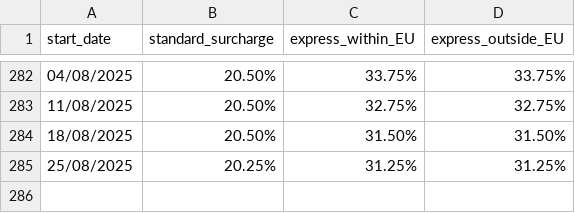
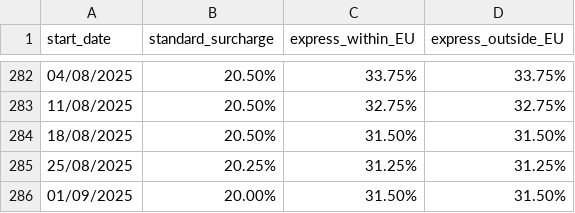
Before and after one commit to tayomoore/fuel-surcharge, a CSV file: ups_fuel_surcharge_history.csv, drawn as a sheet; only a part is shown, gaps mark what is left out.

Commit message:
Add new surcharge data

```diff
--- a/ups_fuel_surcharge_history.csv
+++ b/ups_fuel_surcharge_history.csv
@@ -285 +285,2 @@ start_date,standard_surcharge,express_within_EU,express_outside_EU
 25/08/2025,20.25%,31.25%,31.25%
+01/09/2025,20.00%,31.50%,31.50%
```
